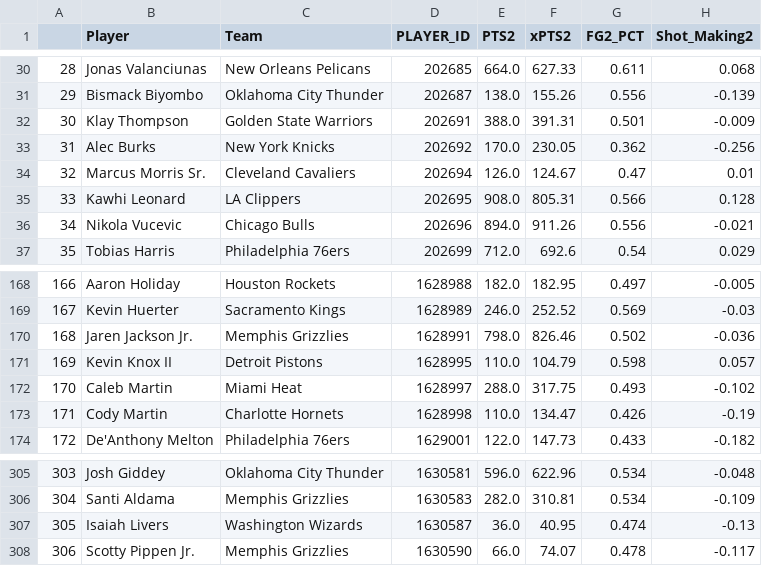
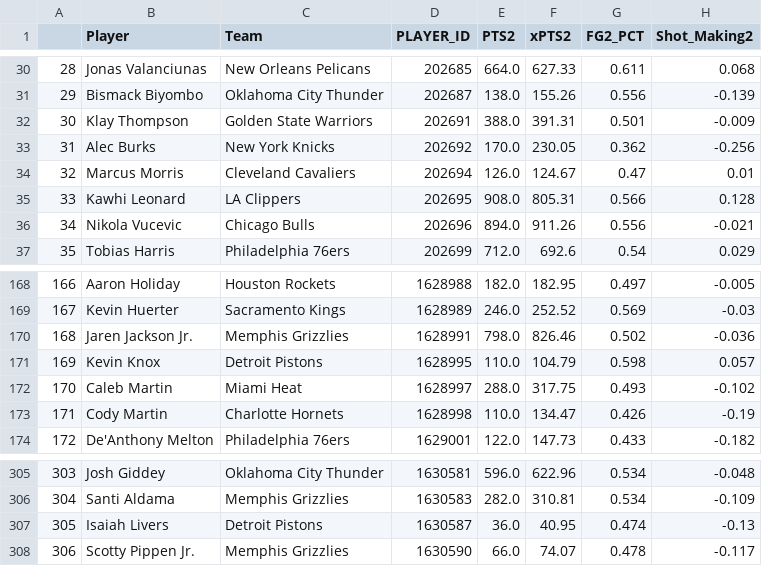
Before and after one commit to sravanpannala/csv, a CSV file: NBA_Shot_Quality_V2.csv, drawn as a sheet; only a part is shown, gaps mark what is left out; the diff names each change by its address in the sheet, - before the commit and + after, or states it on an @@ line.

```diff
--- a/NBA_Shot_Quality_V2.csv
+++ b/NBA_Shot_Quality_V2.csv
-B34 (Player): Marcus Morris Sr.
+B34 (Player): Marcus Morris
-B171 (Player): Kevin Knox II
+B171 (Player): Kevin Knox
-C307 (Team): Washington Wizards
+C307 (Team): Detroit Pistons
```
Also changed, not shown: NBA_Adj_Ratings_2023_2024.csv.
